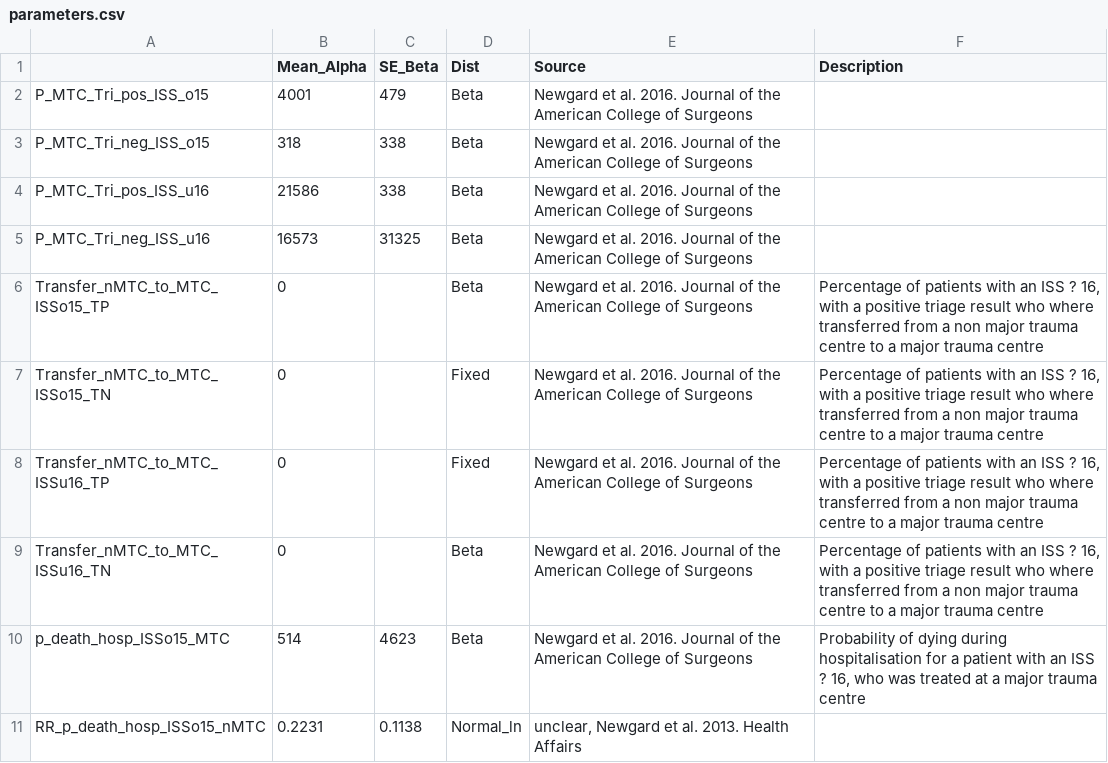
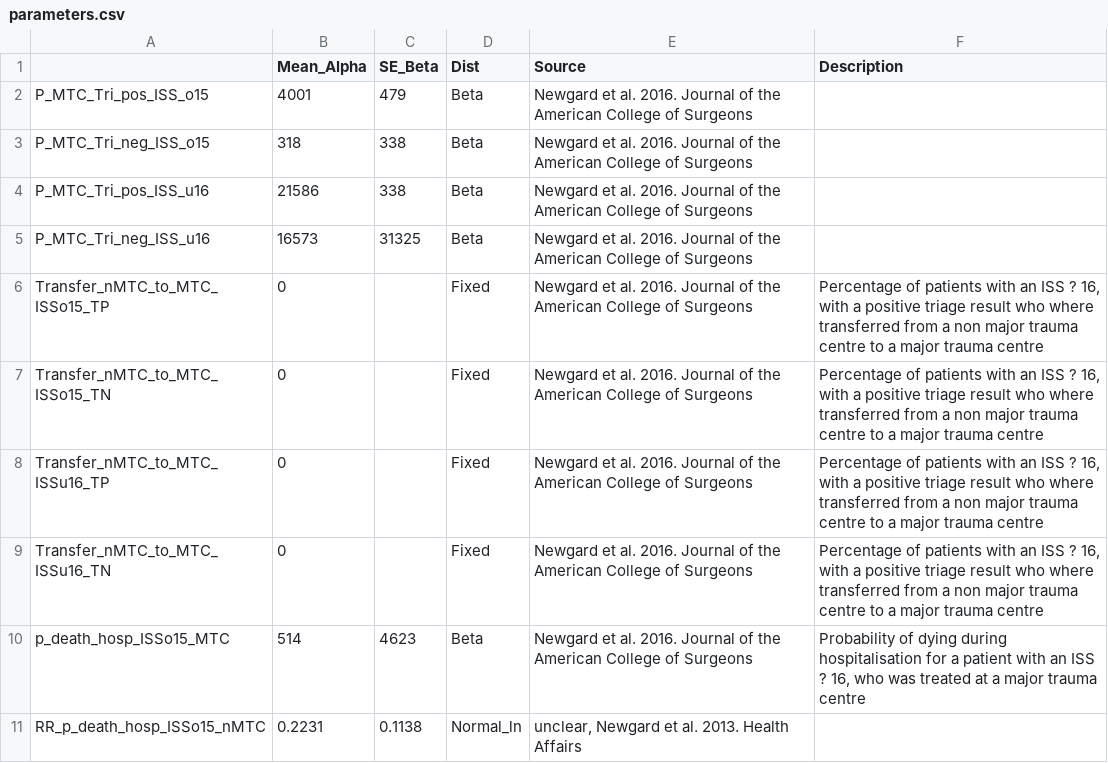
Before and after one commit to DanPollardSheff/ideal-winner, a CSV file: Parameters/parameters.csv, drawn as a sheet; only a part is shown.

Commit message:
ammended the code for setting treatments so that the right row of the MATTS phase 3 rules were looked up. Ammended the parameters file so the probability of transfer was set.

```diff
--- a/Parameters/parameters.csv
+++ b/Parameters/parameters.csv
@@ -5,6 +5,6 @@ P_MTC_Tri_pos_ISS_u16,21586,338,Beta,Newgard et al. 2016. Journal of the America
 P_MTC_Tri_neg_ISS_u16,16573,31325,Beta,Newgard et al. 2016. Journal of the American College of Surgeons,
-Transfer_nMTC_to_MTC_ISSo15_TP,0,,Beta,Newgard et al. 2016. Journal of the American College of Surgeons,"Percentage of patients with an ISS ? 16, with a positive triage result who where transferred from a non major trauma centre to a major trauma centre"
+Transfer_nMTC_to_MTC_ISSo15_TP,0,,Fixed,Newgard et al. 2016. Journal of the American College of Surgeons,"Percentage of patients with an ISS ? 16, with a positive triage result who where transferred from a non major trauma centre to a major trauma centre"
 Transfer_nMTC_to_MTC_ISSo15_TN,0,,Fixed,Newgard et al. 2016. Journal of the American College of Surgeons,"Percentage of patients with an ISS ? 16, with a positive triage result who where transferred from a non major trauma centre to a major trauma centre"
 Transfer_nMTC_to_MTC_ISSu16_TP,0,,Fixed,Newgard et al. 2016. Journal of the American College of Surgeons,"Percentage of patients with an ISS ? 16, with a positive triage result who where transferred from a non major trauma centre to a major trauma centre"
-Transfer_nMTC_to_MTC_ISSu16_TN,0,,Beta,Newgard et al. 2016. Journal of the American College of Surgeons,"Percentage of patients with an ISS ? 16, with a positive triage result who where transferred from a non major trauma centre to a major trauma centre"
+Transfer_nMTC_to_MTC_ISSu16_TN,0,,Fixed,Newgard et al. 2016. Journal of the American College of Surgeons,"Percentage of patients with an ISS ? 16, with a positive triage result who where transferred from a non major trauma centre to a major trauma centre"
 p_death_hosp_ISSo15_MTC,514,4623,Beta,Newgard et al. 2016. Journal of the American College of Surgeons,"Probability of dying during hospitalisation for a patient with an ISS ? 16, who was treated at a major trauma centre"
```
Also changed, not shown: 4 other files.
